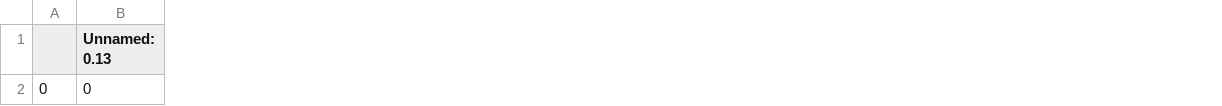
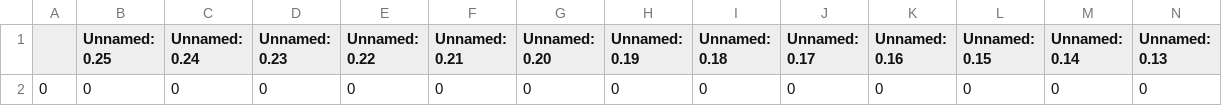
Before and after one commit to besidesmax/database, a CSV file: config_default.csv, drawn as a sheet; only a part is shown; the diff names each change by its address in the sheet, - before the commit and + after, or states it on an @@ line.

Commit message:
update

```diff
--- a/config_default.csv
+++ b/config_default.csv
+column B (Unnamed: 0.25), row 2: 0
+column C (Unnamed: 0.24), row 2: 0
+column D (Unnamed: 0.23), row 2: 0
+column E (Unnamed: 0.22), row 2: 0
+column F (Unnamed: 0.21), row 2: 0
+column G (Unnamed: 0.20), row 2: 0
+column H (Unnamed: 0.19), row 2: 0
+column I (Unnamed: 0.18), row 2: 0
+column J (Unnamed: 0.17), row 2: 0
+column K (Unnamed: 0.16), row 2: 0
+column L (Unnamed: 0.15), row 2: 0
+column M (Unnamed: 0.14), row 2: 0
```
